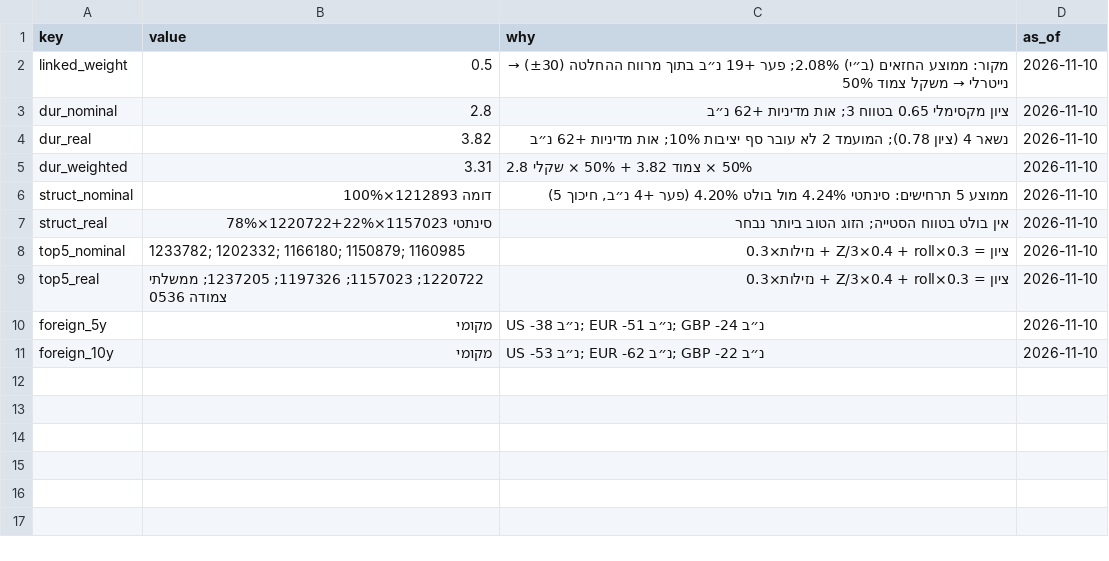
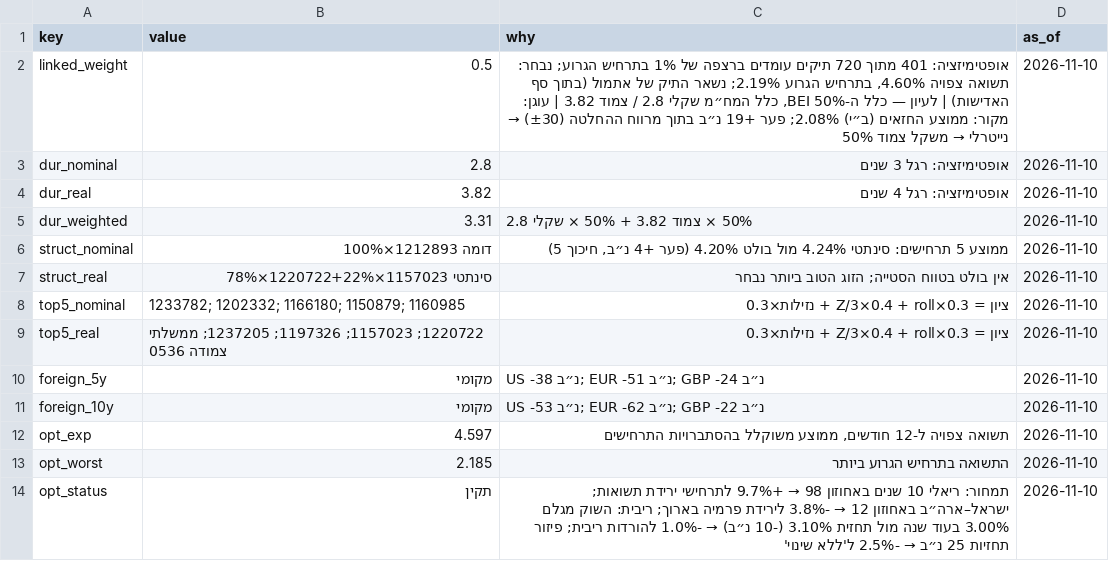
Before and after one commit to yovav81/corp-market-data, a CSV file: data/gov/decisions_latest.csv, drawn as a sheet.

```diff
--- a/data/gov/decisions_latest.csv
+++ b/data/gov/decisions_latest.csv
@@ -1,5 +1,5 @@
 key,value,why,as_of
-linked_weight,0.5,מקור: ממוצע החזאים (ב״י) 2.08%; פער +19 נ״ב בתוך מרווח ההחלטה (±30) → נייטרלי → משקל צמוד 50%,2026-11-10
-dur_nominal,2.8,ציון מקסימלי 0.65 בטווח 3; אות מדיניות +62 נ״ב,2026-11-10
-dur_real,3.82,נשאר 4 (ציון 0.78); המועמד 2 לא עובר סף יציבות 10%; אות מדיניות +62 נ״ב,2026-11-10
+linked_weight,0.5,"אופטימיזציה: 401 מתוך 720 תיקים עומדים ברצפה של 1% בתרחיש הגרוע; נבחר: תשואה צפויה 4.60%, בתרחיש הגרוע 2.19%; נשאר התיק של אתמול (בתוך סף האדישות) | לעיון — כלל ה-BEI 50%, כלל המח״מ שקלי 2.8 / צמוד 3.82 | עוגן: מקור: ממוצע החזאים (ב״י) 2.08%; פער +19 נ״ב בתוך מרווח ההחלטה (±30) → נייטרלי → משקל צמוד 50%",2026-11-10
+dur_nominal,2.8,אופטימיזציה: רגל 3 שנים,2026-11-10
+dur_real,3.82,אופטימיזציה: רגל 4 שנים,2026-11-10
 dur_weighted,3.31,50% × צמוד 3.82 + 50% × שקלי 2.8,2026-11-10
@@ -11 +11,4 @@ foreign_5y,מקומי,US -38 נ״ב; EUR -51 נ״ב; GBP -24 נ״ב,2026-11-10
 foreign_10y,מקומי,US -53 נ״ב; EUR -62 נ״ב; GBP -22 נ״ב,2026-11-10
+opt_exp,4.597,"תשואה צפויה ל-12 חודשים, ממוצע משוקלל בהסתברויות התרחישים",2026-11-10
+opt_worst,2.185,התשואה בתרחיש הגרוע ביותר,2026-11-10
+opt_status,תקין,תמחור: ריאלי 10 שנים באחוזון 98 → +9.7% לתרחישי ירידת תשואות; ישראל–ארה״ב באחוזון 12 → -3.8% לירידת פרמיה בארוך; ריבית: השוק מגלם 3.00% בעוד שנה מול תחזית 3.10% (-10 נ״ב) → -1.0% להורדות ריבית; פיזור תחזיות 25 נ״ב → -2.5% ל'ללא שינוי',2026-11-10
```
Also changed, not shown: data/gov/decisions_history.csv, data/gov/signals_latest.csv, 4 other files.
